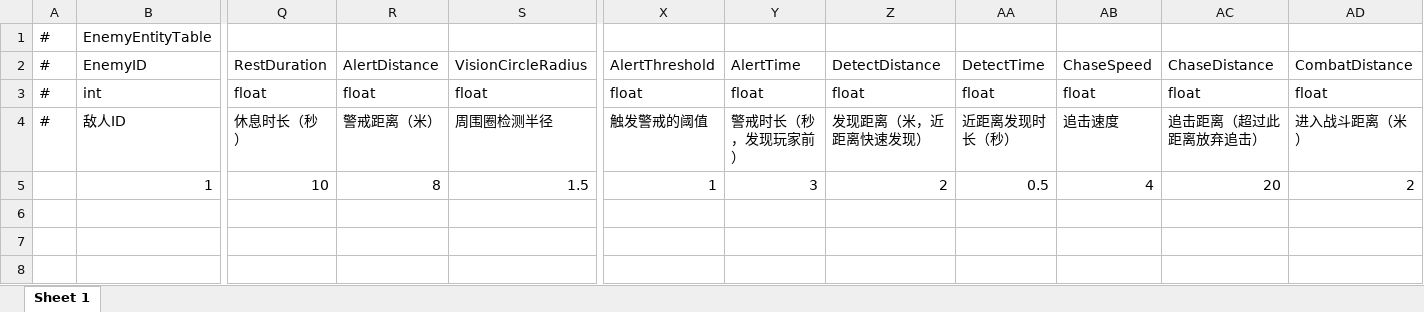
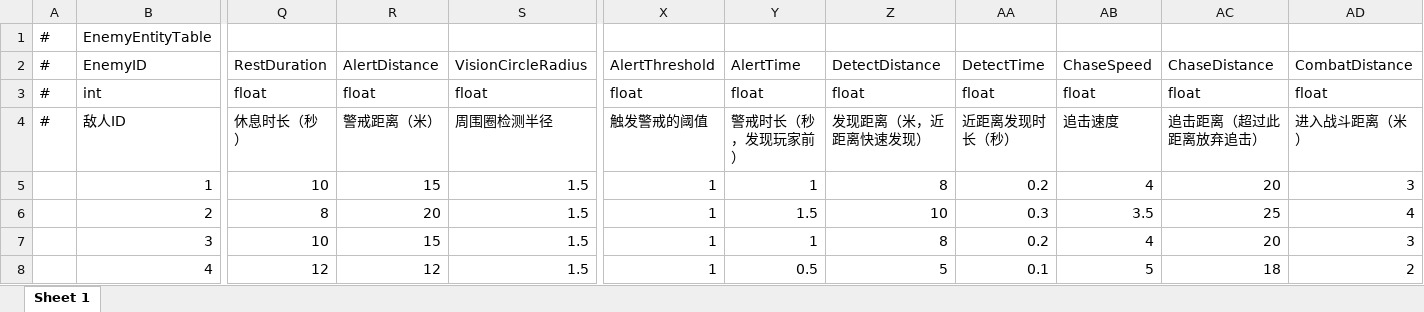
Before and after one commit to TXYzznc/GP, an Excel workbook: AAAGameData/DataTables/EnemyEntityTable.xlsx, sheet Sheet 1, drawn as a sheet; only a part is shown, gaps mark what is left out; values as stored, in another font and other column widths than the file's, no borders; rows hold the shown columns only; the diff names each change by its address in the sheet, - before the commit and + after, or states it on an @@ line.

```diff
--- a/AAAGameData/DataTables/EnemyEntityTable.xlsx (sheet Sheet 1)
+++ b/AAAGameData/DataTables/EnemyEntityTable.xlsx (sheet Sheet 1)
-R5: 8
+R5: 15
-Y5: 3
+Y5: 1
-Z5: 2
+Z5: 8
-AA5: 0.5
+AA5: 0.2
-AD5: 2
+AD5: 3
+row 6:  | 2 | 8 | 20 | 1.5 | 1 | 1.5 | 10 | 0.3 | 3.5 | 25 | 4
+row 7:  | 3 | 10 | 15 | 1.5 | 1 | 1 | 8 | 0.2 | 4 | 20 | 3
+row 8:  | 4 | 12 | 12 | 1.5 | 1 | 0.5 | 5 | 0.1 | 5 | 18 | 2
```
Also changed, not shown: 1 other file.
